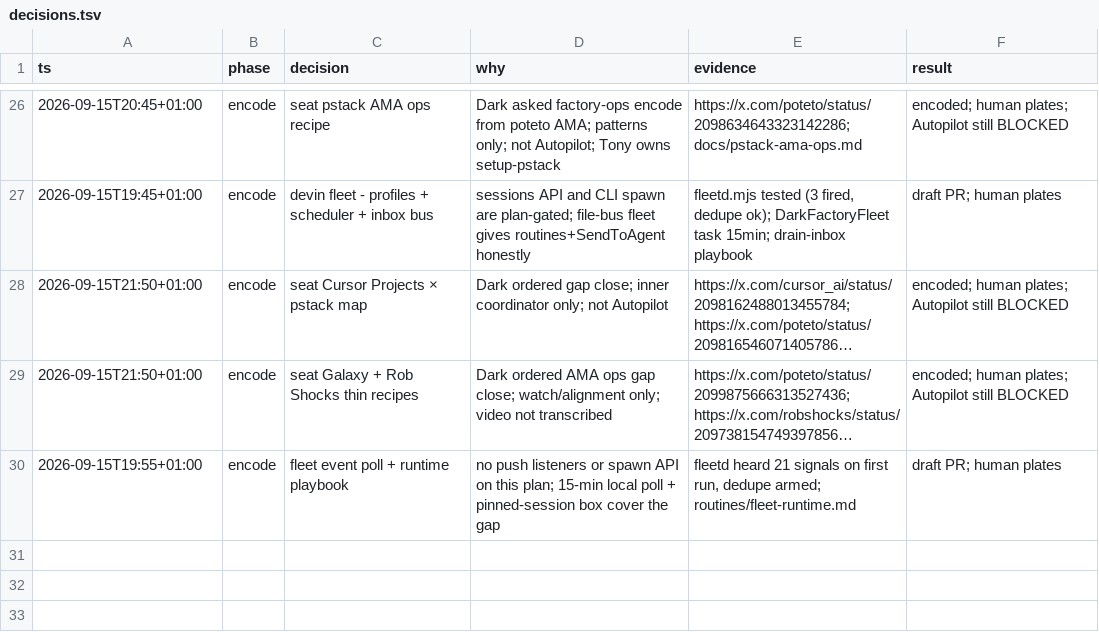
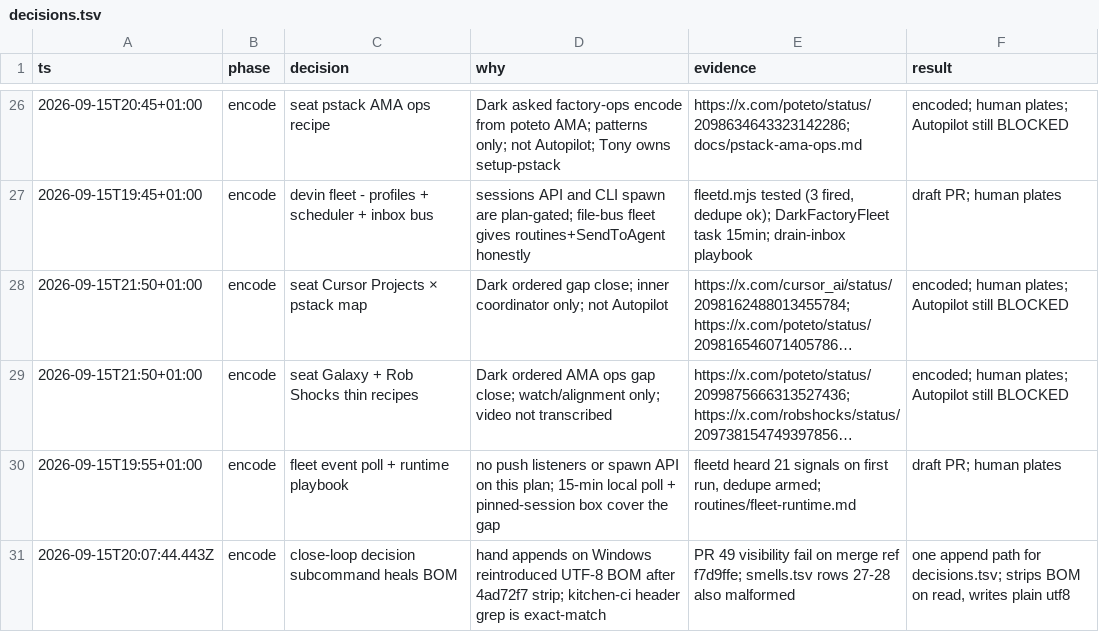
Before and after one commit to Dahhrk/dark-factory, a TSV file: audit/decisions.tsv, drawn as a sheet; only a part is shown, gaps mark what is left out; long unchanged cells end in …; the diff names each change by its address in the sheet, - before the commit and + after, or states it on an @@ line.

Commit message:
fix(kitchen): ledger integrity - strip decisions BOM, repair rows, add decision subcommand + doctor gate

```diff
--- a/audit/decisions.tsv
+++ b/audit/decisions.tsv
+row 31: 2026-09-15T20:07:44.443Z | encode | close-loop decision subcommand heals BOM | hand appends on Windows reintroduced UTF-8 BOM after 4ad72f7 strip; kitchen-ci header grep is exact-match | PR 49 visibility fail on merge ref f7d9ffe; smells.tsv rows 27-28 also malformed | one append path for decisions.tsv; strips BOM on read, writes plain utf8
```
Also changed, not shown: audit/smells.tsv, automations/devin/fleet/log.tsv, 3 other files.
